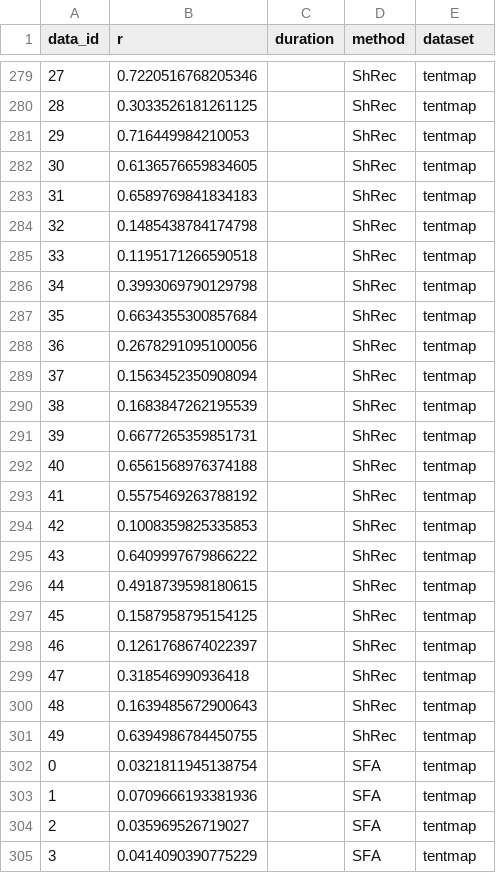
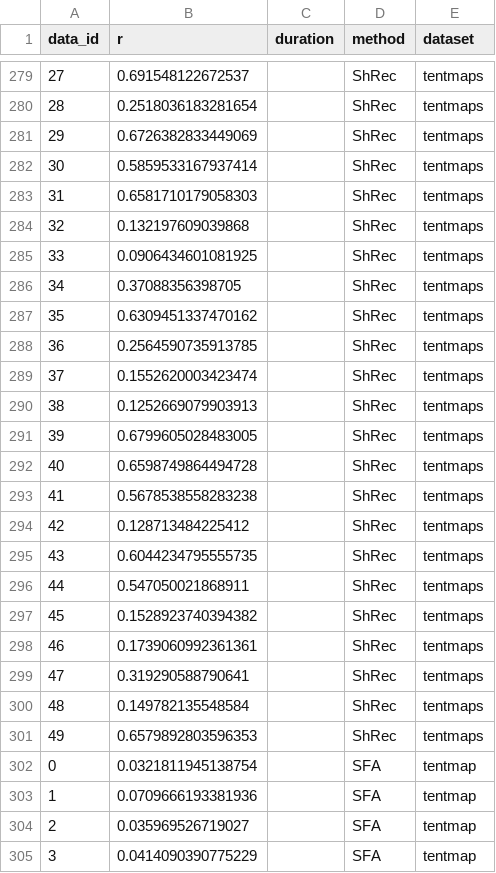
Before and after one commit to phrenico/maco_commondriver, a CSV file: paper_artifacts/results/final/tentmaps_res.csv, drawn as a sheet; only a part is shown, gaps mark what is left out; the diff covers the shown part only.

```diff
--- a/paper_artifacts/results/final/tentmaps_res.csv
+++ b/paper_artifacts/results/final/tentmaps_res.csv
@@ -279,24 +279,24 @@ data_id,r,duration,method,dataset
-27,0.7220516768205346,,ShRec,tentmap
-28,0.3033526181261125,,ShRec,tentmap
-29,0.716449984210053,,ShRec,tentmap
-30,0.6136576659834605,,ShRec,tentmap
-31,0.6589769841834183,,ShRec,tentmap
-32,0.1485438784174798,,ShRec,tentmap
-33,0.1195171266590518,,ShRec,tentmap
-34,0.3993069790129798,,ShRec,tentmap
-35,0.6634355300857684,,ShRec,tentmap
-36,0.2678291095100056,,ShRec,tentmap
-37,0.1563452350908094,,ShRec,tentmap
-38,0.1683847262195539,,ShRec,tentmap
-39,0.6677265359851731,,ShRec,tentmap
-40,0.6561568976374188,,ShRec,tentmap
-41,0.5575469263788192,,ShRec,tentmap
-42,0.1008359825335853,,ShRec,tentmap
-43,0.6409997679866222,,ShRec,tentmap
-44,0.4918739598180615,,ShRec,tentmap
-45,0.1587958795154125,,ShRec,tentmap
-46,0.1261768674022397,,ShRec,tentmap
-47,0.318546990936418,,ShRec,tentmap
-48,0.1639485672900643,,ShRec,tentmap
-49,0.6394986784450755,,ShRec,tentmap
+27,0.691548122672537,,ShRec,tentmaps
+28,0.2518036183281654,,ShRec,tentmaps
+29,0.6726382833449069,,ShRec,tentmaps
+30,0.5859533167937414,,ShRec,tentmaps
+31,0.6581710179058303,,ShRec,tentmaps
+32,0.132197609039868,,ShRec,tentmaps
+33,0.0906434601081925,,ShRec,tentmaps
+34,0.37088356398705,,ShRec,tentmaps
+35,0.6309451337470162,,ShRec,tentmaps
+36,0.2564590735913785,,ShRec,tentmaps
+37,0.1552620003423474,,ShRec,tentmaps
+38,0.1252669079903913,,ShRec,tentmaps
+39,0.6799605028483005,,ShRec,tentmaps
+40,0.6598749864494728,,ShRec,tentmaps
+41,0.5678538558283238,,ShRec,tentmaps
+42,0.128713484225412,,ShRec,tentmaps
+43,0.6044234795555735,,ShRec,tentmaps
+44,0.547050021868911,,ShRec,tentmaps
+45,0.1528923740394382,,ShRec,tentmaps
+46,0.1739060992361361,,ShRec,tentmaps
+47,0.319290588790641,,ShRec,tentmaps
+48,0.149782135548584,,ShRec,tentmaps
+49,0.6579892803596353,,ShRec,tentmaps
 0,0.0321811945138754,,SFA,tentmap
```
Also changed, not shown: 54 edited cells elsewhere in this file, paper_artifacts/results/final/logmaps_res.csv, paper_artifacts/results/final/lorenz_res.csv, 7 other files.
